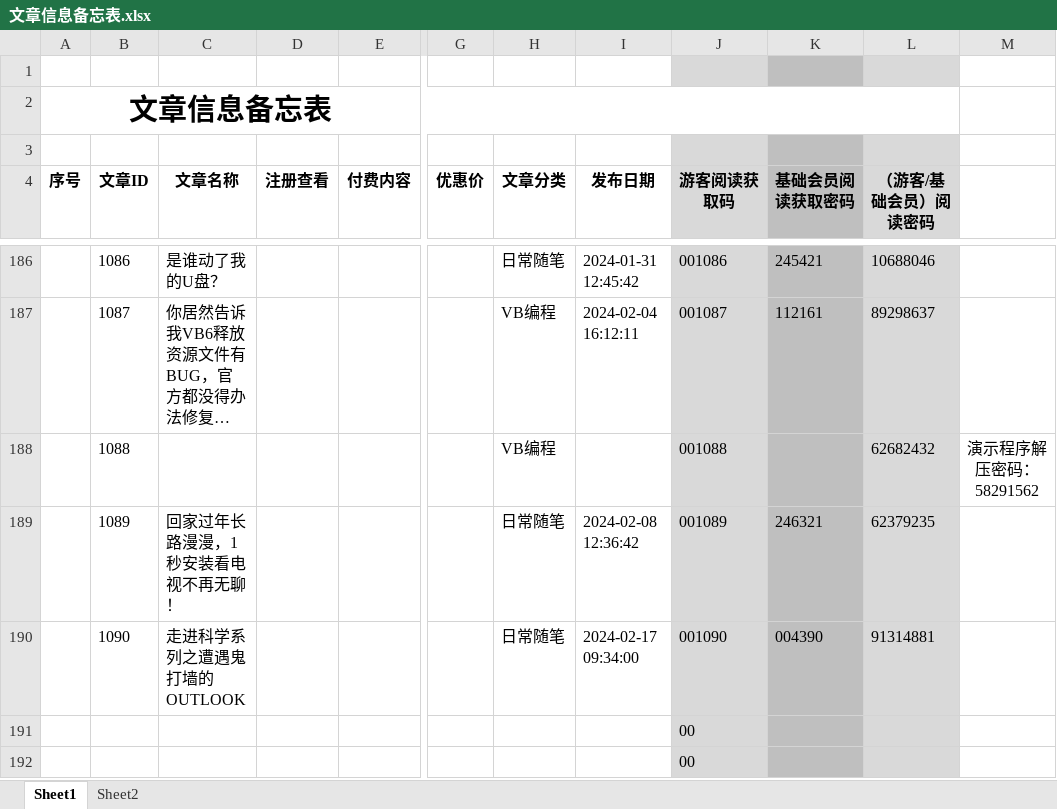
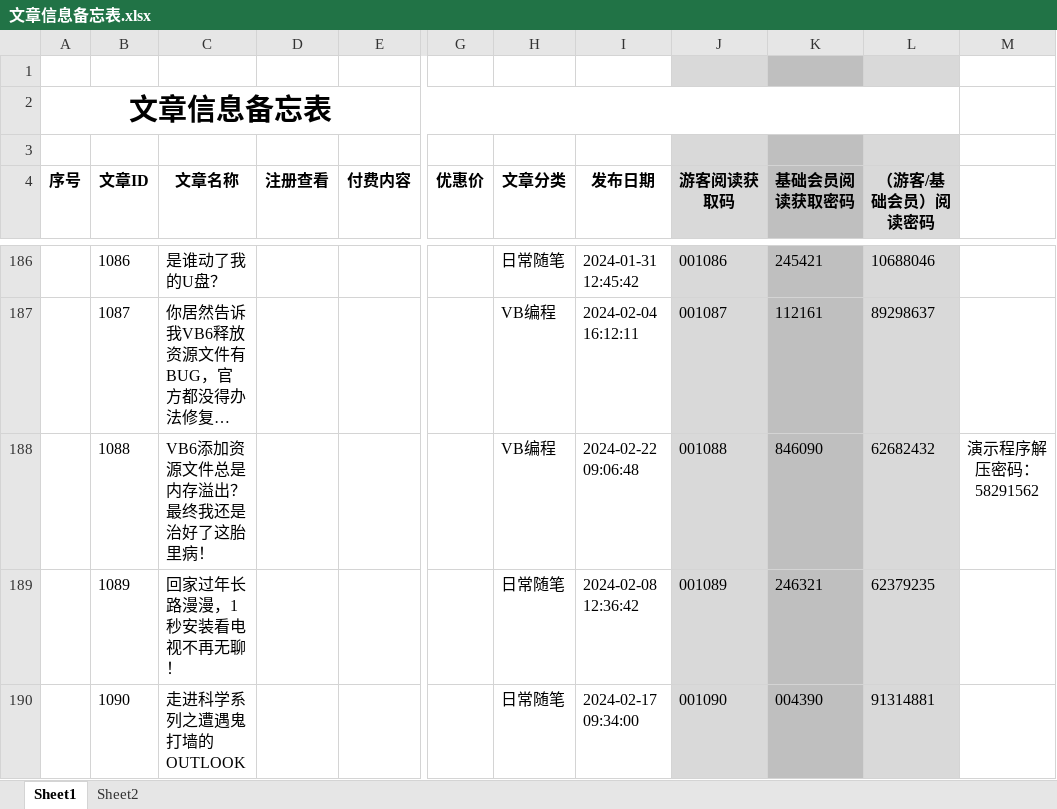
Before and after one commit to panxibei/writing, an Excel workbook: 11_付费课程/99.资料/文章信息备忘表.xlsx, sheet Sheet1, drawn as a sheet; only a part is shown, gaps mark what is left out; the shorter side is filled out with more unchanged rows; long unchanged cells end in …; values as stored, in another font and other column widths than the file's, no borders; conditional formats not drawn; the diff names each change by its address in the sheet, - before the commit and + after, or states it on an @@ line.

```diff
--- a/11_付费课程/99.资料/文章信息备忘表.xlsx (sheet Sheet1)
+++ b/11_付费课程/99.资料/文章信息备忘表.xlsx (sheet Sheet1)
-C188 (文章名称): (empty)
+C188 (文章名称): VB6添加资源文件总是内存溢出？最终我还是治好了这胎里病！
-I188 (发布日期): (empty)
+I188 (发布日期): 2024-02-22 09:06:48
-K188 (基础会员阅读获取密码): (empty)
+K188 (基础会员阅读获取密码): 846090
```
Also changed, not shown: 1 other file.
